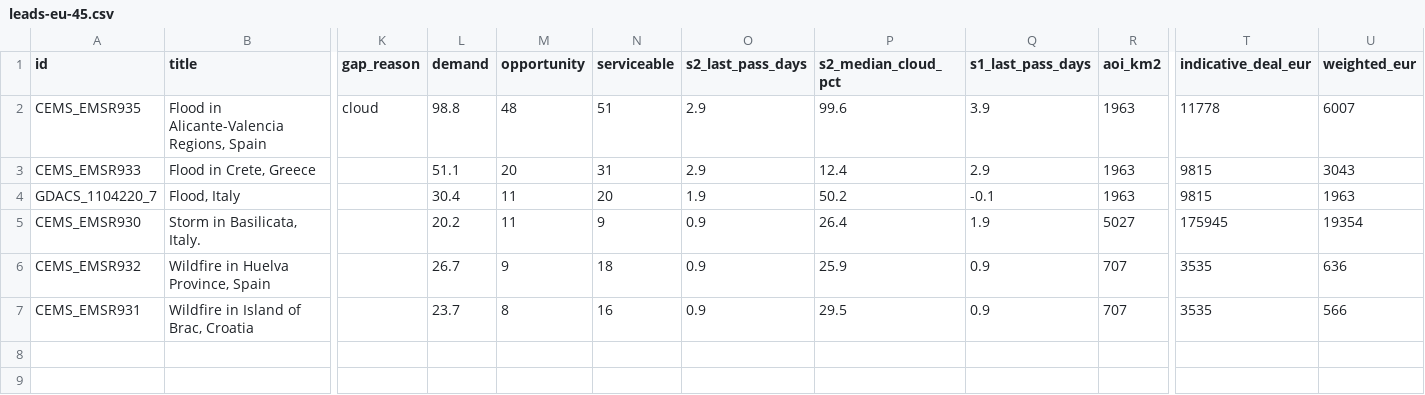
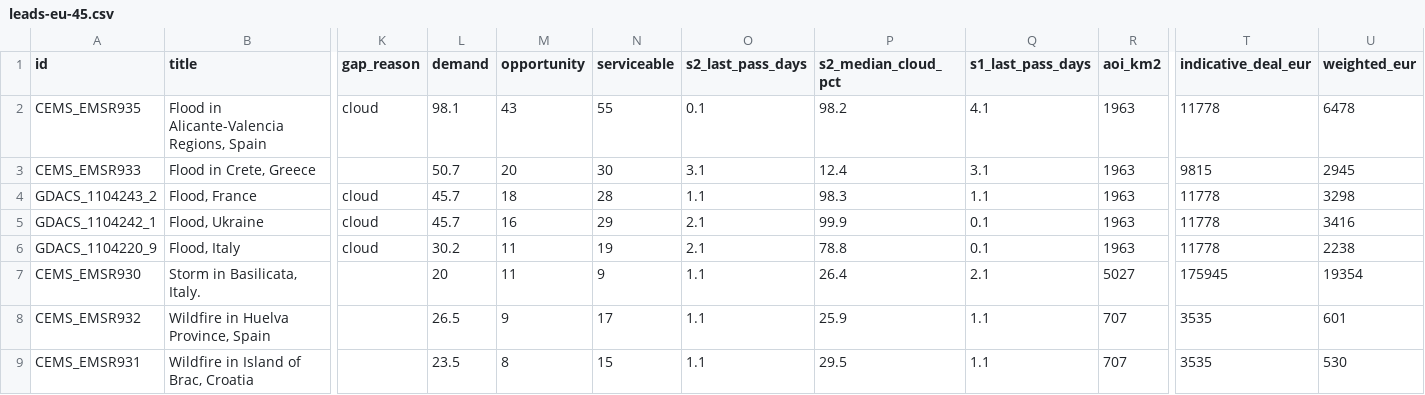
Before and after one commit to dchichorro/terrasignal, a CSV file: public/data/leads-eu-45.csv, drawn as a sheet; only a part is shown, gaps mark what is left out; removed rows and columns are numbered as before the commit, all else as after; rows hold the shown columns only; the diff names each change by its address in the sheet, - before the commit and + after, or states it on an @@ line.

```diff
--- a/public/data/leads-eu-45.csv
+++ b/public/data/leads-eu-45.csv
-L2 (demand): 98.8
+L2 (demand): 98.1
-M2 (opportunity): 48
+M2 (opportunity): 43
-N2 (serviceable): 51
+N2 (serviceable): 55
-O2 (s2_last_pass_days): 2.9
+O2 (s2_last_pass_days): 0.1
-P2 (s2_median_cloud_pct): 99.6
+P2 (s2_median_cloud_pct): 98.2
-Q2 (s1_last_pass_days): 3.9
+Q2 (s1_last_pass_days): 4.1
-U2 (weighted_eur): 6007
+U2 (weighted_eur): 6478
-L3 (demand): 51.1
+L3 (demand): 50.7
-N3 (serviceable): 31
+N3 (serviceable): 30
-O3 (s2_last_pass_days): 2.9
+O3 (s2_last_pass_days): 3.1
-Q3 (s1_last_pass_days): 2.9
+Q3 (s1_last_pass_days): 3.1
-U3 (weighted_eur): 3043
+U3 (weighted_eur): 2945
-row 4: GDACS_1104220_7 | Flood, Italy |  | 30.4 | 11 | 20 | 1.9 | 50.2 | -0.1 | 1963 | 9815 | 1963
+row 4: GDACS_1104243_2 | Flood, France | cloud | 45.7 | 18 | 28 | 1.1 | 98.3 | 1.1 | 1963 | 11778 | 3298
+row 5: GDACS_1104242_1 | Flood, Ukraine | cloud | 45.7 | 16 | 29 | 2.1 | 99.9 | 0.1 | 1963 | 11778 | 3416
+row 6: GDACS_1104220_9 | Flood, Italy | cloud | 30.2 | 11 | 19 | 2.1 | 78.8 | 0.1 | 1963 | 11778 | 2238
-L7 (demand): 20.2
+L7 (demand): 20
-O7:O9 (s2_last_pass_days): 0.9
+O7:O9 (s2_last_pass_days): 1.1
-Q7 (s1_last_pass_days): 1.9
+Q7 (s1_last_pass_days): 2.1
-L8 (demand): 26.7
+L8 (demand): 26.5
-N8 (serviceable): 18
+N8 (serviceable): 17
-Q8:Q9 (s1_last_pass_days): 0.9
+Q8:Q9 (s1_last_pass_days): 1.1
-U8 (weighted_eur): 636
+U8 (weighted_eur): 601
-L9 (demand): 23.7
+L9 (demand): 23.5
-N9 (serviceable): 16
+N9 (serviceable): 15
-U9 (weighted_eur): 566
+U9 (weighted_eur): 530
```
Also changed, not shown: public/data/leads-eu-30.csv, public/data/leads-global-30.csv, 12 other files.
